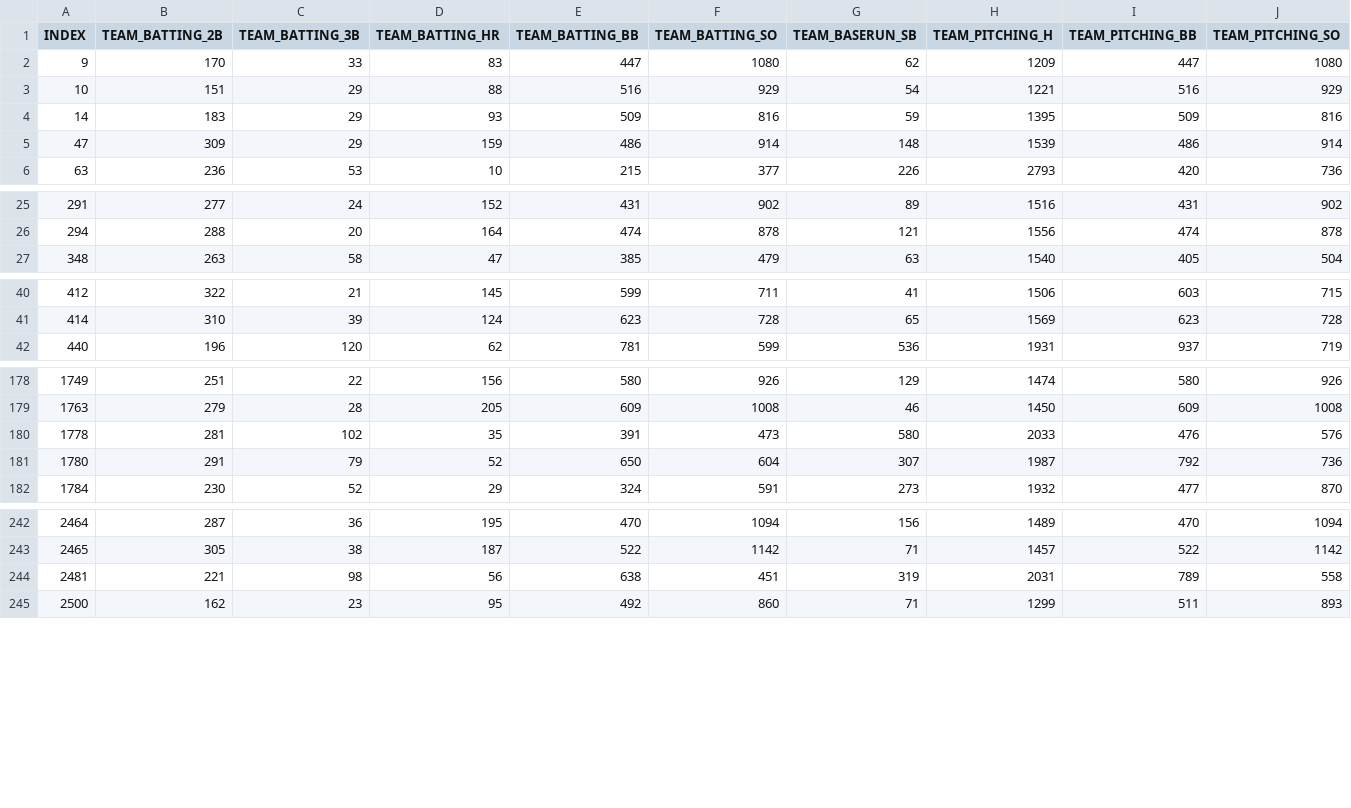
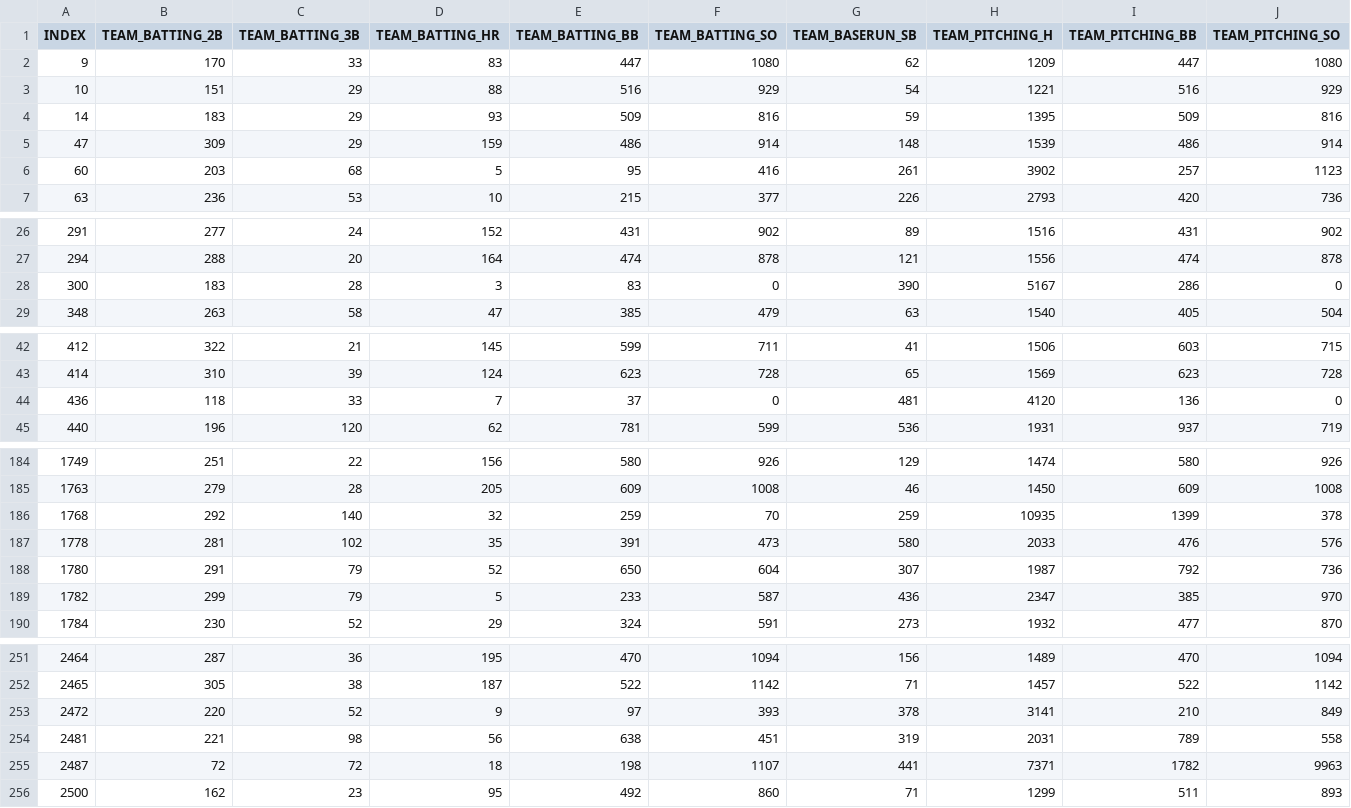
Before and after one commit to spsstudent15/2016-02-621, a CSV file: 621-HW1-Clean-EvalData-.csv, drawn as a sheet; only a part is shown, gaps mark what is left out; rows hold the shown columns only; the diff covers the shown part only; the diff names each change by its address in the sheet, - before the commit and + after, or states it on an @@ line.

Commit message:
Added back outliers

```diff
--- a/621-HW1-Clean-EvalData-.csv
+++ b/621-HW1-Clean-EvalData-.csv
+row 6: 60 | 203 | 68 | 5 | 95 | 416 | 261 | 3902 | 257 | 1123
+row 28: 300 | 183 | 28 | 3 | 83 | 0 | 390 | 5167 | 286 | 0
+row 44: 436 | 118 | 33 | 7 | 37 | 0 | 481 | 4120 | 136 | 0
+row 186: 1768 | 292 | 140 | 32 | 259 | 70 | 259 | 10935 | 1399 | 378
+row 189: 1782 | 299 | 79 | 5 | 233 | 587 | 436 | 2347 | 385 | 970
+row 253: 2472 | 220 | 52 | 9 | 97 | 393 | 378 | 3141 | 210 | 849
+row 255: 2487 | 72 | 72 | 18 | 198 | 1107 | 441 | 7371 | 1782 | 9963
```
Also changed, not shown: 4 added rows elsewhere in this file.
